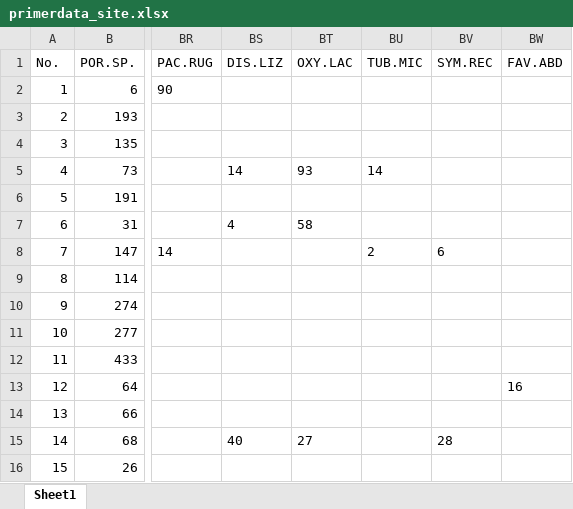
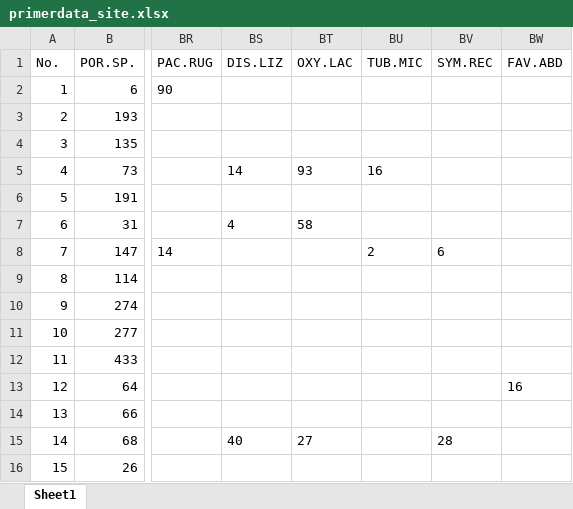
Before and after one commit to yeozy95/UROPS, an Excel workbook: primerdata_site.xlsx, sheet Sheet1, drawn as a sheet; only a part is shown, gaps mark what is left out; values as stored, in another font and other column widths than the file's, no borders; the diff names each change by its address in the sheet, - before the commit and + after, or states it on an @@ line.

```diff
--- a/primerdata_site.xlsx (sheet Sheet1)
+++ b/primerdata_site.xlsx (sheet Sheet1)
-BU5 (TUB.MIC): 14
+BU5 (TUB.MIC): 16
```
Also changed, not shown: R/2017_11_23_Completed_LN1_Deep (0m to 120m)_newcleaned.xlsx, primerdata_allspecies.xlsx, 3 other files.
